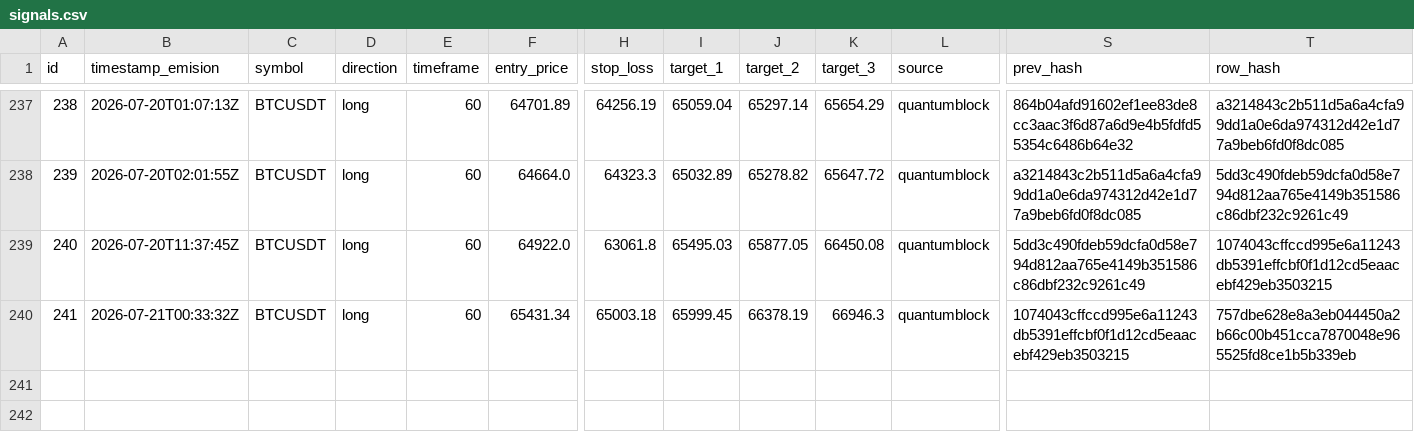
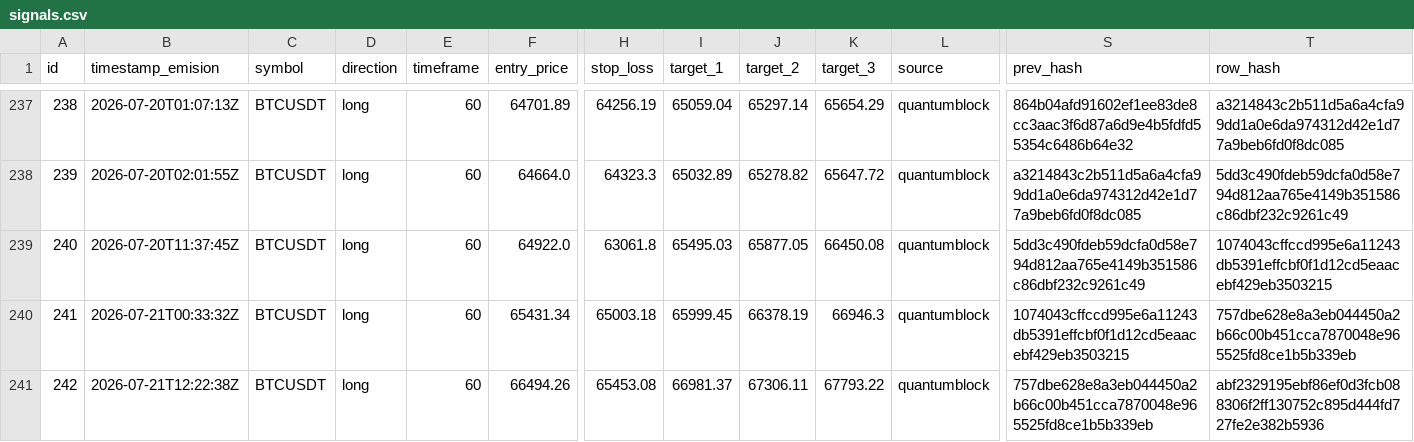
Before and after one commit to z3n3k4/quantumblock-track, a CSV file: signals.csv, drawn as a sheet; only a part is shown, gaps mark what is left out; rows hold the shown columns only; the diff names each change by its address in the sheet, - before the commit and + after, or states it on an @@ line.

```diff
--- a/signals.csv
+++ b/signals.csv
+row 241: 242 | 2026-07-21T12:22:38Z | BTCUSDT | long | 60 | 66494.26 | 65453.08 | 66981.37 | 67306.11 | 67793.22 | quantumblock | 757dbe628e8a3eb044450a2b66c00b451cca7870048e965525fd8ce1b5b339eb | abf2329195ebf86ef0d3fcb088306f2ff130752c895d444fd727fe2e382b5936
```
Also changed, not shown: 1 other file.
